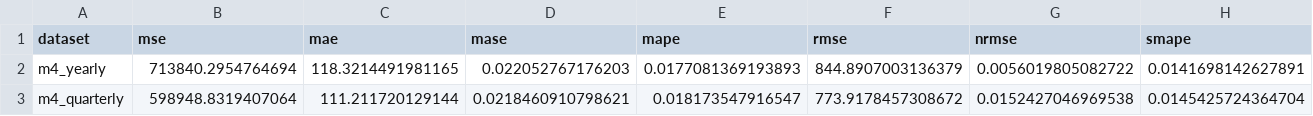
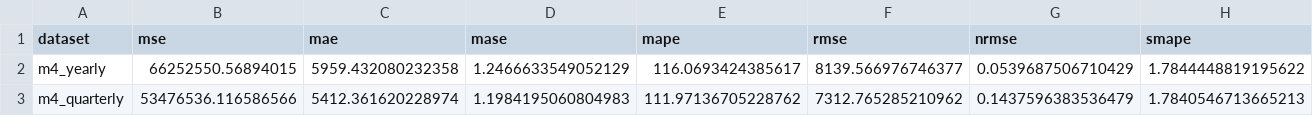
Before and after one commit to AdityaLab/Samay, a CSV file: leaderboard/chronos.csv, drawn as a sheet; only a part is shown; the diff covers the shown part only; the diff names each change by its address in the sheet, - before the commit and + after, or states it on an @@ line.

```diff
--- a/leaderboard/chronos.csv
+++ b/leaderboard/chronos.csv
-B2 (mse): 713840.2954764694
+B2 (mse): 66252550.56894015
-C2 (mae): 118.3214491981165
+C2 (mae): 5959.432080232358
-D2 (mase): 0.022052767176203
+D2 (mase): 1.2466633549052129
-E2 (mape): 0.0177081369193893
+E2 (mape): 116.0693424385617
-F2 (rmse): 844.8907003136379
+F2 (rmse): 8139.566976746377
-G2 (nrmse): 0.0056019805082722
+G2 (nrmse): 0.0539687506710429
-H2 (smape): 0.0141698142627891
+H2 (smape): 1.7844448819195622
-B3 (mse): 598948.8319407064
+B3 (mse): 53476536.116586566
-C3 (mae): 111.211720129144
+C3 (mae): 5412.361620228974
-D3 (mase): 0.0218460910798621
+D3 (mase): 1.1984195060804983
-E3 (mape): 0.018173547916547
+E3 (mape): 111.97136705228762
-F3 (rmse): 773.9178457308672
+F3 (rmse): 7312.765285210962
-G3 (nrmse): 0.0152427046969538
+G3 (nrmse): 0.1437596383536479
-H3 (smape): 0.0145425724364704
+H3 (smape): 1.7840546713665213
```
Also changed, not shown: 84 edited cells elsewhere in this file, leaderboard/moment.csv, leaderboard/timesfm.csv, 48 other files.
